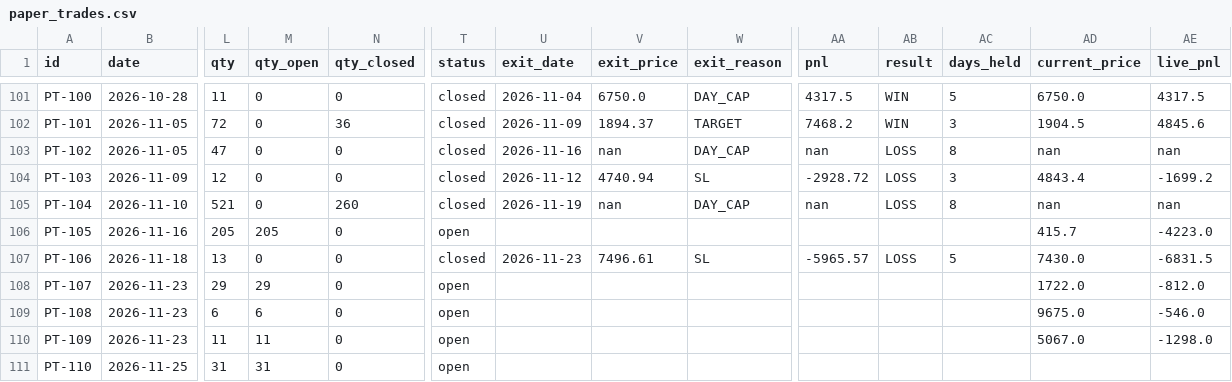
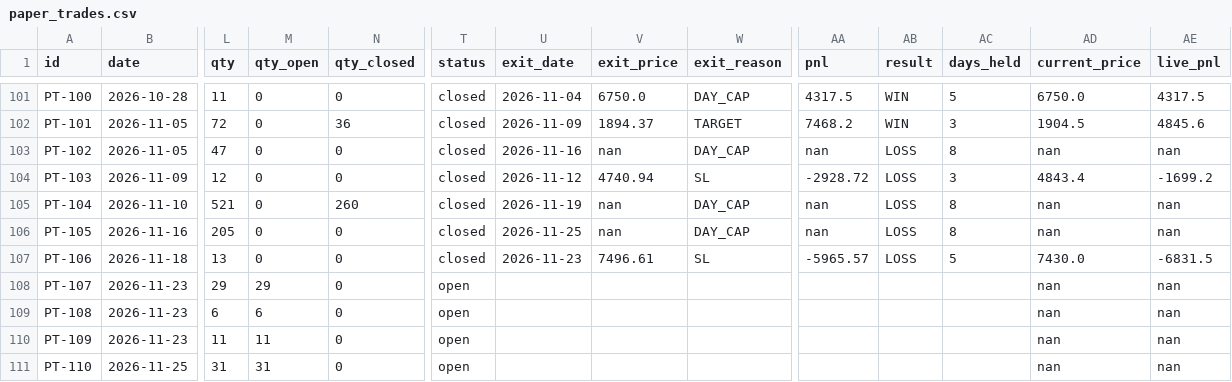
Before and after one commit to saisravanpalvaye/trading-bot-v2, a CSV file: paper_trades.csv, drawn as a sheet; only a part is shown, gaps mark what is left out; the diff names each change by its address in the sheet, - before the commit and + after, or states it on an @@ line.

```diff
--- a/paper_trades.csv
+++ b/paper_trades.csv
-M106 (qty_open): 205
+M106 (qty_open): 0
-T106 (status): open
+T106 (status): closed
-U106 (exit_date): (empty)
+U106 (exit_date): 2026-11-25
-V106 (exit_price): (empty)
+V106 (exit_price): nan
-W106 (exit_reason): (empty)
+W106 (exit_reason): DAY_CAP
-AA106 (pnl): (empty)
+AA106 (pnl): nan
-AB106 (result): (empty)
+AB106 (result): LOSS
-AC106 (days_held): (empty)
+AC106 (days_held): 8
-AD106 (current_price): 415.7
+AD106 (current_price): nan
-AE106 (live_pnl): -4223.0
+AE106 (live_pnl): nan
-AD108 (current_price): 1722.0
+AD108 (current_price): nan
-AE108 (live_pnl): -812.0
+AE108 (live_pnl): nan
-AD109 (current_price): 9675.0
+AD109 (current_price): nan
-AE109 (live_pnl): -546.0
+AE109 (live_pnl): nan
-AD110 (current_price): 5067.0
+AD110 (current_price): nan
-AE110 (live_pnl): -1298.0
+AE110 (live_pnl): nan
-AD111 (current_price): (empty)
+AD111 (current_price): nan
-AE111 (live_pnl): (empty)
+AE111 (live_pnl): nan
```
Also changed, not shown: trade_log.csv.
